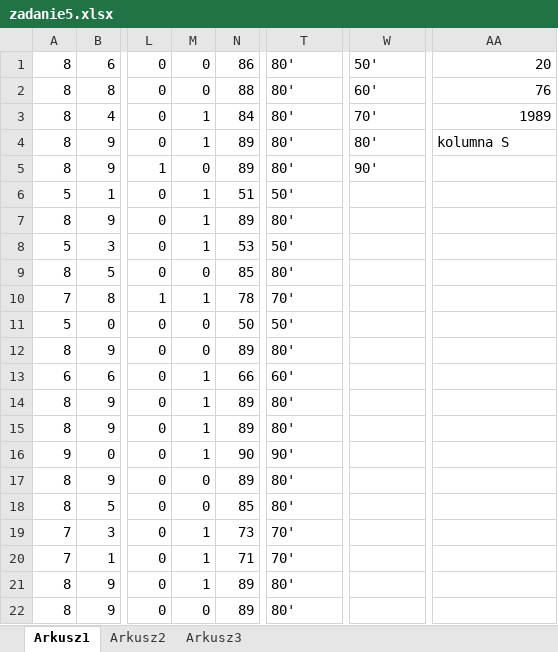
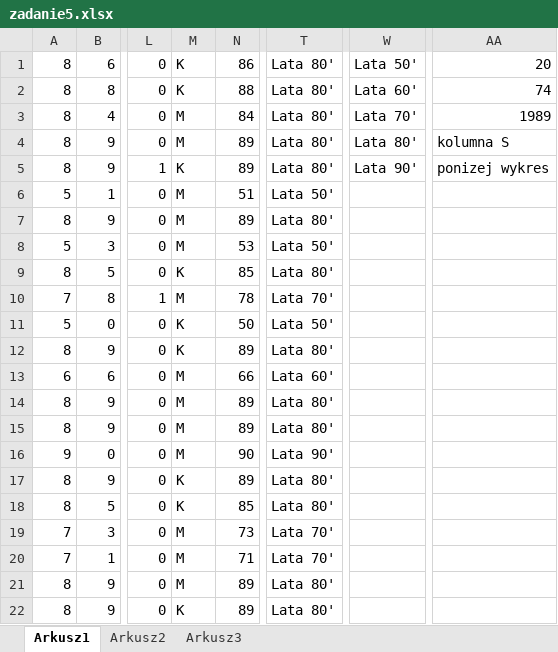
Before and after one commit to Bartuz/school, an Excel workbook: 13-12-17/zadanie5.xlsx, sheet Arkusz1, drawn as a sheet; only a part is shown, gaps mark what is left out; values as stored, in another font and other column widths than the file's, no borders; charts and pictures not drawn; the diff covers the shown part only; the diff names each change by its address in the sheet, - before the commit and + after, or states it on an @@ line.

```diff
--- a/13-12-17/zadanie5.xlsx (sheet Arkusz1)
+++ b/13-12-17/zadanie5.xlsx (sheet Arkusz1)
-M1:M2: 0
+M1:M2: K
-T1:T5: 80'
+T1:T5: Lata 80'
-W1: 50'
+W1: Lata 50'
-W2: 60'
+W2: Lata 60'
-AA2: 76
+AA2: 74
-M3:M4: 1
+M3:M4: M
-W3: 70'
+W3: Lata 70'
-W4: 80'
+W4: Lata 80'
-M5: 0
+M5: K
-W5: 90'
+W5: Lata 90'
-AA5: (empty)
+AA5: ponizej wykres
-M6:M8: 1
+M6:M8: M
-T6: 50'
+T6: Lata 50'
-T7: 80'
+T7: Lata 80'
-T8: 50'
+T8: Lata 50'
-M9: 0
+M9: K
-T9: 80'
+T9: Lata 80'
-M10: 1
+M10: M
-T10: 70'
+T10: Lata 70'
-M11:M12: 0
+M11:M12: K
-T11: 50'
+T11: Lata 50'
-T12: 80'
+T12: Lata 80'
-M13:M16: 1
+M13:M16: M
-T13: 60'
+T13: Lata 60'
-T14:T15: 80'
+T14:T15: Lata 80'
-T16: 90'
+T16: Lata 90'
-M17:M18: 0
+M17:M18: K
-T17:T18: 80'
+T17:T18: Lata 80'
-M19:M21: 1
+M19:M21: M
-T19:T20: 70'
+T19:T20: Lata 70'
-T21:T22: 80'
+T21:T22: Lata 80'
-M22: 0
+M22: K
```
Also changed, not shown: 256 edited cells elsewhere in this sheet, charts or pictures, 13-12-10/zadanie4.xlsx, 15 other files.
